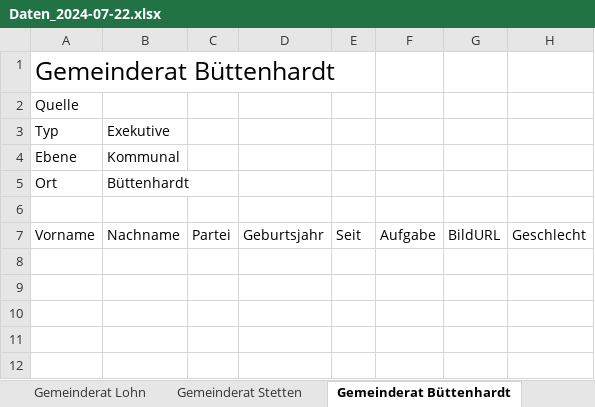
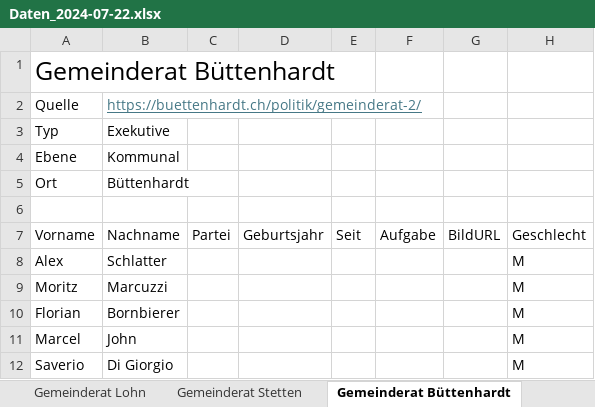
Before and after one commit to Maximinodotpy/Projects, an Excel workbook: 022_politik_landschaft_von_schaffhausen/static/Data/Daten_2024-07-22.xlsx, sheet Gemeinderat Büttenhardt, drawn as a sheet; values as stored, in another font and other column widths than the file's, no borders; table styles not drawn; the diff names each change by its address in the sheet, - before the commit and + after, or states it on an @@ line.

```diff
--- a/022_politik_landschaft_von_schaffhausen/static/Data/Daten_2024-07-22.xlsx (sheet Gemeinderat Büttenhardt)
+++ b/022_politik_landschaft_von_schaffhausen/static/Data/Daten_2024-07-22.xlsx (sheet Gemeinderat Büttenhardt)
-B2: (empty)
+B2: https://buettenhardt.ch/politik/gemeinderat-2/
+row 8: Alex | Schlatter |  |  |  |  |  | M
+row 9: Moritz | Marcuzzi |  |  |  |  |  | M
+row 10: Florian | Bornbierer |  |  |  |  |  | M
+row 11: Marcel | John |  |  |  |  |  | M
+row 12: Saverio | Di Giorgio |  |  |  |  |  | M
```
Also changed, not shown: sheet Gemeinderat Bargen, sheet Gemeinderat Stetten, sheet Gemeinderat Löhningen, sheet Gemeinderat Gächlingen, sheet Gemeinderat Merishausen, sheet Gemeinderat Oberhallau.
